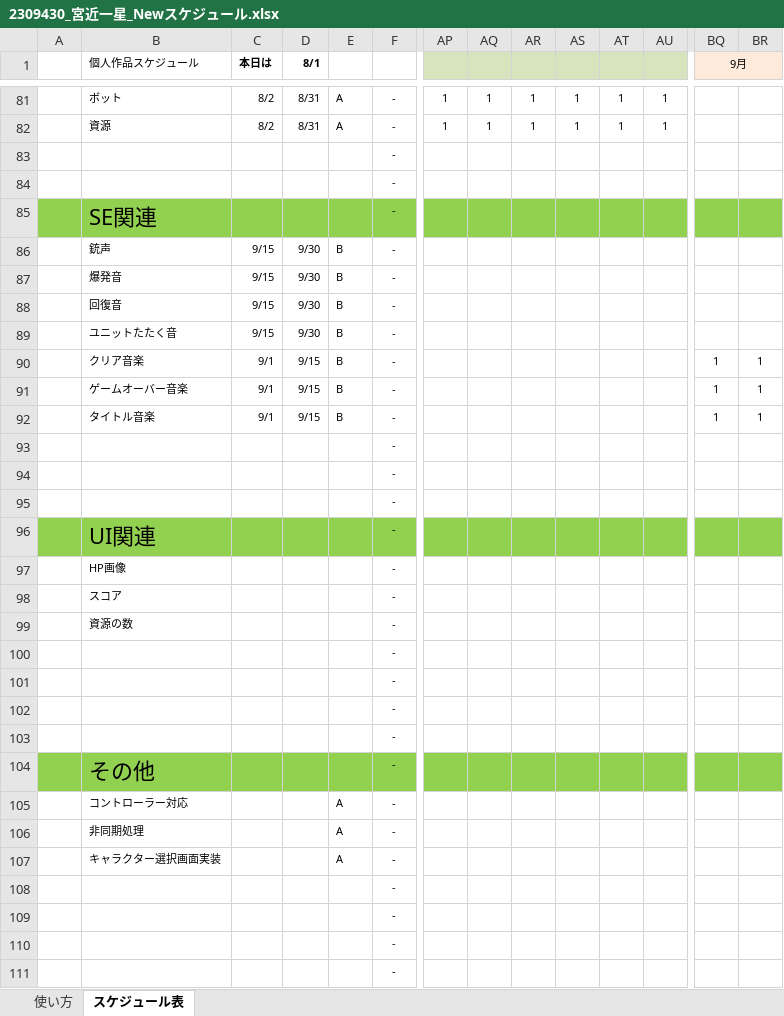
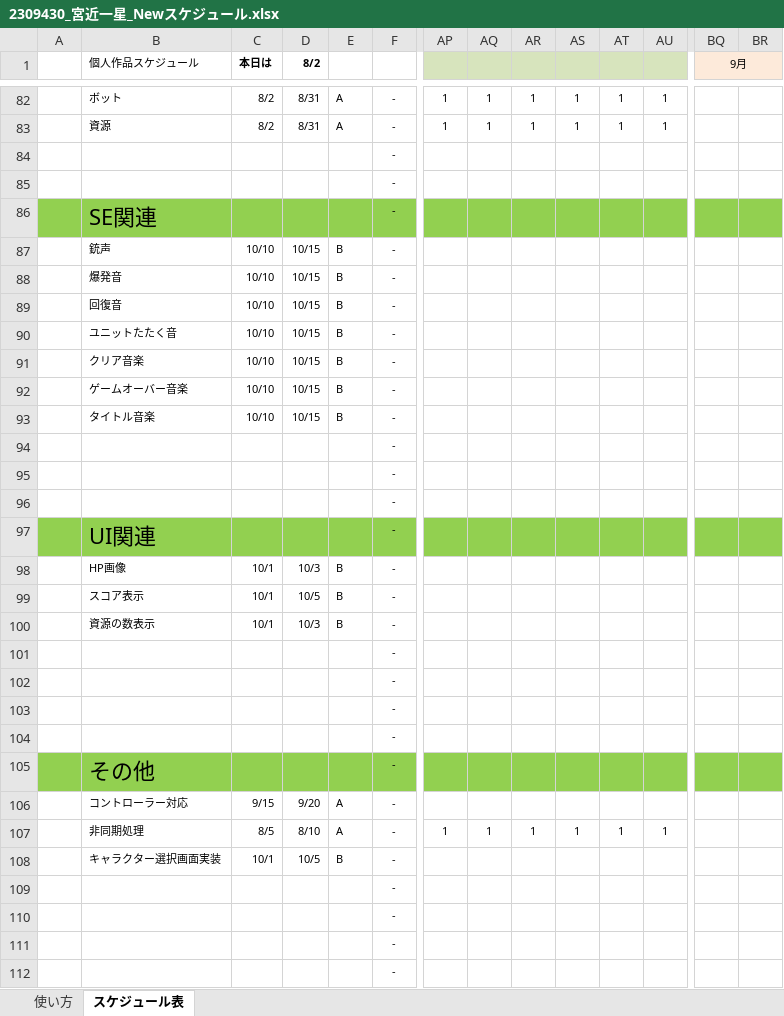
Before and after one commit to ster1271/JobGame, an Excel workbook: data/2309430_宮近一星_Newスケジュール.xlsx, sheet スケジュール表, drawn as a sheet; only a part is shown, gaps mark what is left out; values as stored, in another font and other column widths than the file's, no borders; conditional formats not drawn; removed rows and columns are numbered as before the commit, all else as after; rows hold the shown columns only; the diff covers the shown part only; the diff names each change by its address in the sheet, - before the commit and + after, or states it on an @@ line.

```diff
--- a/data/2309430_宮近一星_Newスケジュール.xlsx (sheet スケジュール表)
+++ b/data/2309430_宮近一星_Newスケジュール.xlsx (sheet スケジュール表)
-D1: 8/1
+D1: 8/2
-row 86:  | 銃声 | 9/15 | 9/30 | B | -
-row 87:  | 爆発音 | 9/15 | 9/30 | B | -
-row 88:  | 回復音 | 9/15 | 9/30 | B | -
-row 89:  | ユニットたたく音 | 9/15 | 9/30 | B | -
-row 90:  | クリア音楽 | 9/1 | 9/15 | B | - |  |  |  |  |  |  | 1 | 1
-row 91:  | ゲームオーバー音楽 | 9/1 | 9/15 | B | - |  |  |  |  |  |  | 1 | 1
-row 92:  | タイトル音楽 | 9/1 | 9/15 | B | - |  |  |  |  |  |  | 1 | 1
+row 87:  | 銃声 | 10/10 | 10/15 | B | -
+row 88:  | 爆発音 | 10/10 | 10/15 | B | -
+row 89:  | 回復音 | 10/10 | 10/15 | B | -
+row 90:  | ユニットたたく音 | 10/10 | 10/15 | B | -
+row 91:  | クリア音楽 | 10/10 | 10/15 | B | -
+row 92:  | ゲームオーバー音楽 | 10/10 | 10/15 | B | -
+row 93:  | タイトル音楽 | 10/10 | 10/15 | B | -
-row 97:  | HP画像 |  |  |  | -
-row 98:  | スコア |  |  |  | -
-row 99:  | 資源の数 |  |  |  | -
+row 98:  | HP画像 | 10/1 | 10/3 | B | -
+row 99:  | スコア表示 | 10/1 | 10/5 | B | -
+row 100:  | 資源の数表示 | 10/1 | 10/3 | B | -
-row 105:  | コントローラー対応 |  |  | A | -
-row 106:  | 非同期処理 |  |  | A | -
-row 107:  | キャラクター選択画面実装 |  |  | A | -
+row 106:  | コントローラー対応 | 9/15 | 9/20 | A | -
+row 107:  | 非同期処理 | 8/5 | 8/10 | A | - | 1 | 1 | 1 | 1 | 1 | 1
+row 108:  | キャラクター選択画面実装 | 10/1 | 10/5 | B | -
```
Also changed, not shown: 32 added rows, 31 removed rows, 1 moved row and 58 edited cells elsewhere in this sheet, formulas that keep their value.
